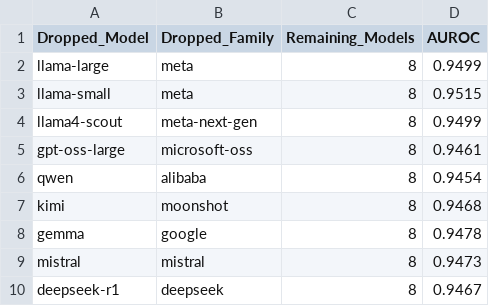
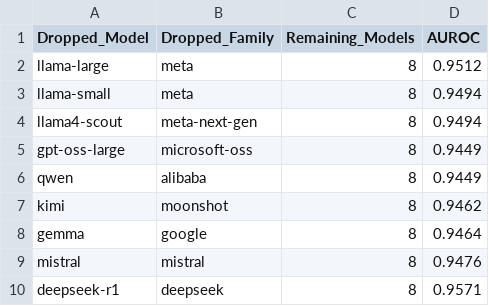
Before and after one commit to ArindamTripathi619/des-hallucination-proxy, a CSV file: outputs/tables/robustness_lomo.csv, drawn as a sheet.

```diff
--- a/outputs/tables/robustness_lomo.csv
+++ b/outputs/tables/robustness_lomo.csv
@@ -1,10 +1,10 @@
 Dropped_Model,Dropped_Family,Remaining_Models,AUROC
-llama-large,meta,8,0.9499
-llama-small,meta,8,0.9515
-llama4-scout,meta-next-gen,8,0.9499
-gpt-oss-large,microsoft-oss,8,0.9461
-qwen,alibaba,8,0.9454
-kimi,moonshot,8,0.9468
-gemma,google,8,0.9478
-mistral,mistral,8,0.9473
-deepseek-r1,deepseek,8,0.9467
+llama-large,meta,8,0.9512
+llama-small,meta,8,0.9494
+llama4-scout,meta-next-gen,8,0.9494
+gpt-oss-large,microsoft-oss,8,0.9449
+qwen,alibaba,8,0.9449
+kimi,moonshot,8,0.9462
+gemma,google,8,0.9464
+mistral,mistral,8,0.9476
+deepseek-r1,deepseek,8,0.9571
```
Also changed, not shown: outputs/tables/calibration_raw.csv, outputs/tables/domain_sensitivity.csv, 24 other files.
